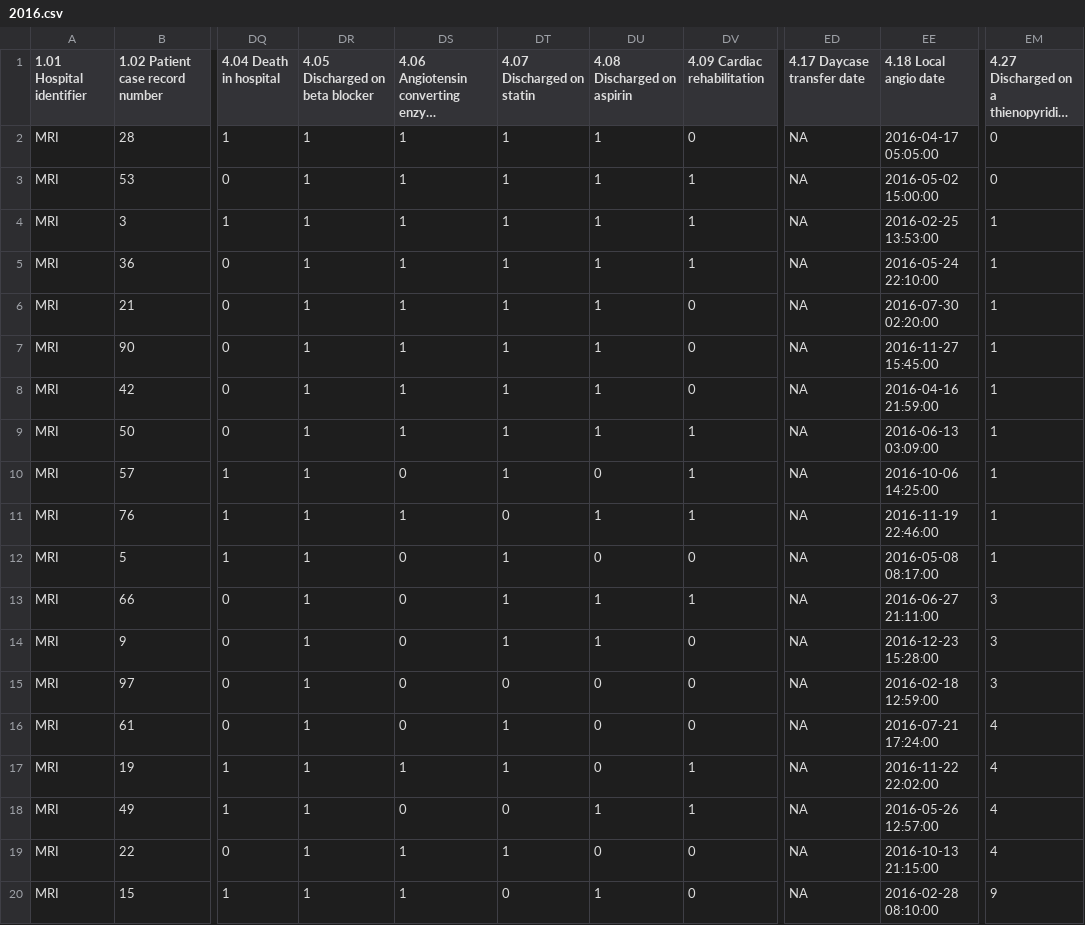
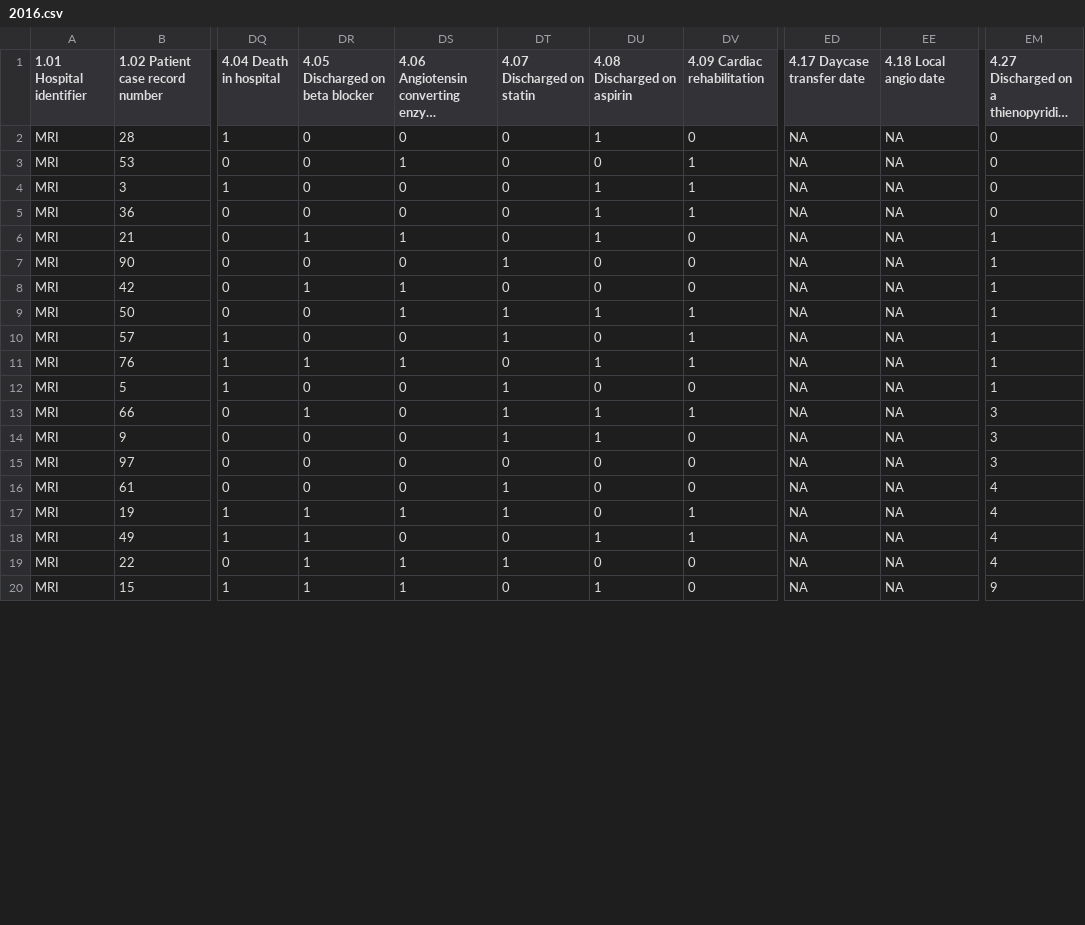
Before and after one commit to maya70/Qualdashv1, a CSV file: home/data/minap_admission/2016.csv, drawn as a sheet; only a part is shown, gaps mark what is left out; long unchanged cells end in …; the diff covers the shown part only; the diff names each change by its address in the sheet, - before the commit and + after, or states it on an @@ line.

```diff
--- a/home/data/minap_admission/2016.csv
+++ b/home/data/minap_admission/2016.csv
-DR2:DR5 (4.05 Discharged on beta blocker): 1
+DR2:DR5 (4.05 Discharged on beta blocker): 0
-DS2: 1
+DS2: 0
-DT2:DT6 (4.07 Discharged on statin): 1
+DT2:DT6 (4.07 Discharged on statin): 0
-EE2 (4.18 Local angio date): 2016-04-17 05:05:00
+EE2 (4.18 Local angio date): NA
-DU3 (4.08 Discharged on aspirin): 1
+DU3 (4.08 Discharged on aspirin): 0
-EE3 (4.18 Local angio date): 2016-05-02 15:00:00
+EE3 (4.18 Local angio date): NA
-DS4:DS5: 1
+DS4:DS5: 0
-EE4 (4.18 Local angio date): 2016-02-25 13:53:00
+EE4 (4.18 Local angio date): NA
-EM4:EM5: 1
+EM4:EM5: 0
-EE5 (4.18 Local angio date): 2016-05-24 22:10:00
+EE5 (4.18 Local angio date): NA
-EE6 (4.18 Local angio date): 2016-07-30 02:20:00
+EE6 (4.18 Local angio date): NA
-DR7 (4.05 Discharged on beta blocker): 1
+DR7 (4.05 Discharged on beta blocker): 0
-DS7: 1
+DS7: 0
-DU7:DU8 (4.08 Discharged on aspirin): 1
+DU7:DU8 (4.08 Discharged on aspirin): 0
-EE7 (4.18 Local angio date): 2016-11-27 15:45:00
+EE7 (4.18 Local angio date): NA
-DT8 (4.07 Discharged on statin): 1
+DT8 (4.07 Discharged on statin): 0
-EE8 (4.18 Local angio date): 2016-04-16 21:59:00
+EE8 (4.18 Local angio date): NA
-DR9:DR10 (4.05 Discharged on beta blocker): 1
+DR9:DR10 (4.05 Discharged on beta blocker): 0
-EE9 (4.18 Local angio date): 2016-06-13 03:09:00
+EE9 (4.18 Local angio date): NA
-EE10 (4.18 Local angio date): 2016-10-06 14:25:00
+EE10 (4.18 Local angio date): NA
-EE11 (4.18 Local angio date): 2016-11-19 22:46:00
+EE11 (4.18 Local angio date): NA
-DR12 (4.05 Discharged on beta blocker): 1
+DR12 (4.05 Discharged on beta blocker): 0
-EE12 (4.18 Local angio date): 2016-05-08 08:17:00
+EE12 (4.18 Local angio date): NA
-EE13 (4.18 Local angio date): 2016-06-27 21:11:00
+EE13 (4.18 Local angio date): NA
-DR14:DR16 (4.05 Discharged on beta blocker): 1
+DR14:DR16 (4.05 Discharged on beta blocker): 0
-EE14 (4.18 Local angio date): 2016-12-23 15:28:00
+EE14 (4.18 Local angio date): NA
-EE15 (4.18 Local angio date): 2016-02-18 12:59:00
+EE15 (4.18 Local angio date): NA
-EE16 (4.18 Local angio date): 2016-07-21 17:24:00
+EE16 (4.18 Local angio date): NA
-EE17 (4.18 Local angio date): 2016-11-22 22:02:00
+EE17 (4.18 Local angio date): NA
-EE18 (4.18 Local angio date): 2016-05-26 12:57:00
+EE18 (4.18 Local angio date): NA
-EE19 (4.18 Local angio date): 2016-10-13 21:15:00
+EE19 (4.18 Local angio date): NA
-EE20 (4.18 Local angio date): 2016-02-28 08:10:00
+EE20 (4.18 Local angio date): NA
```
Also changed, not shown: 35 edited cells elsewhere in this file, home/data/minap_admission/2017.csv, home/data/minap_admission/2018.csv, 3 other files.
